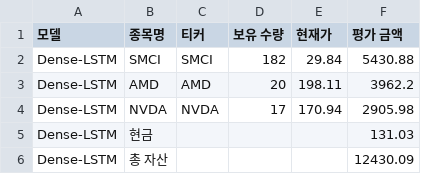
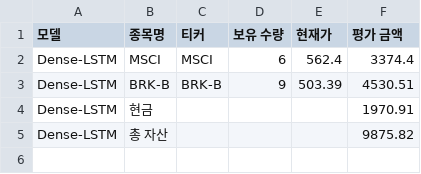
Before and after one commit to chesin1/stock_ai_trading_us, a CSV file: data/dense_lstm_portfolio_final.csv, drawn as a sheet.

```diff
--- a/data/dense_lstm_portfolio_final.csv
+++ b/data/dense_lstm_portfolio_final.csv
@@ -1,6 +1,5 @@
 모델,종목명,티커,보유 수량,현재가,평가 금액
-Dense-LSTM,SMCI,SMCI,182,29.84,5430.88
-Dense-LSTM,AMD,AMD,20,198.11,3962.2
-Dense-LSTM,NVDA,NVDA,17,170.94,2905.98
-Dense-LSTM,현금,,,,131.03
-Dense-LSTM,총 자산,,,,12430.09
+Dense-LSTM,MSCI,MSCI,6,562.4,3374.4
+Dense-LSTM,BRK-B,BRK-B,9,503.39,4530.51
+Dense-LSTM,현금,,,,1970.91
+Dense-LSTM,총 자산,,,,9875.82
```
Also changed, not shown: data/gb_1d_portfolio_final.csv, data/simulation_result_simple_with_accuracy.csv, 44 other files.
